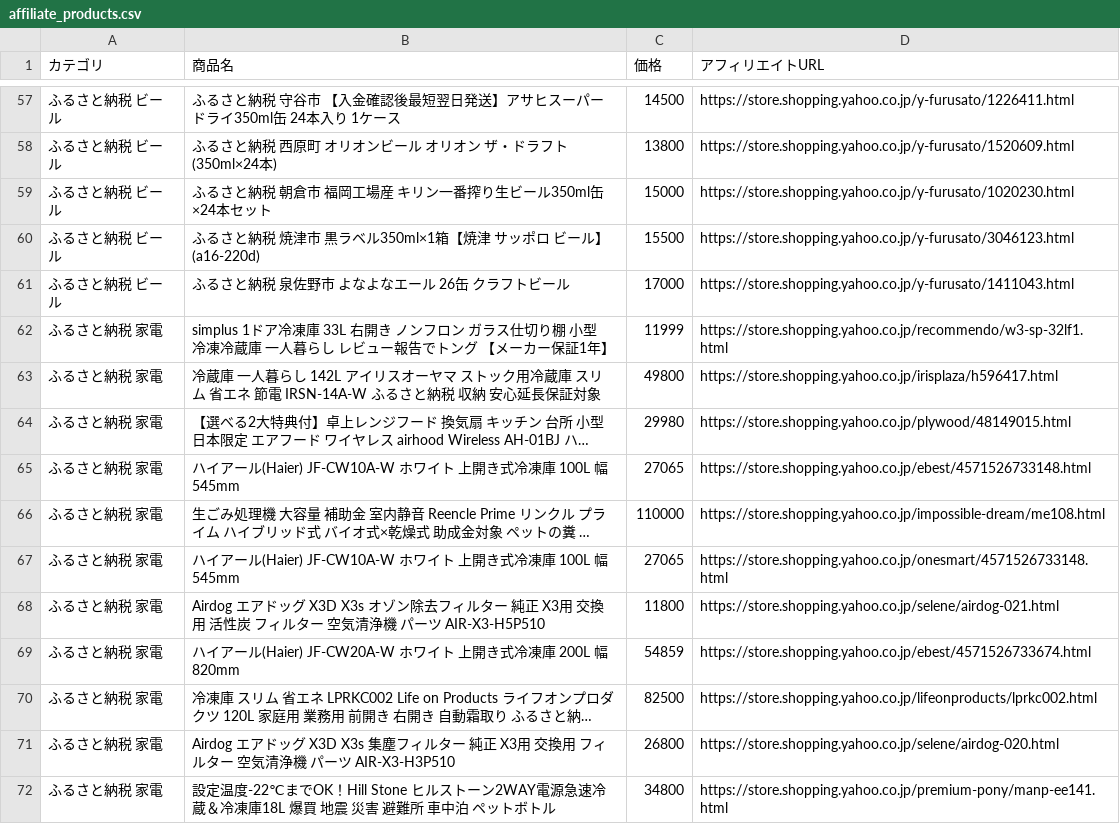
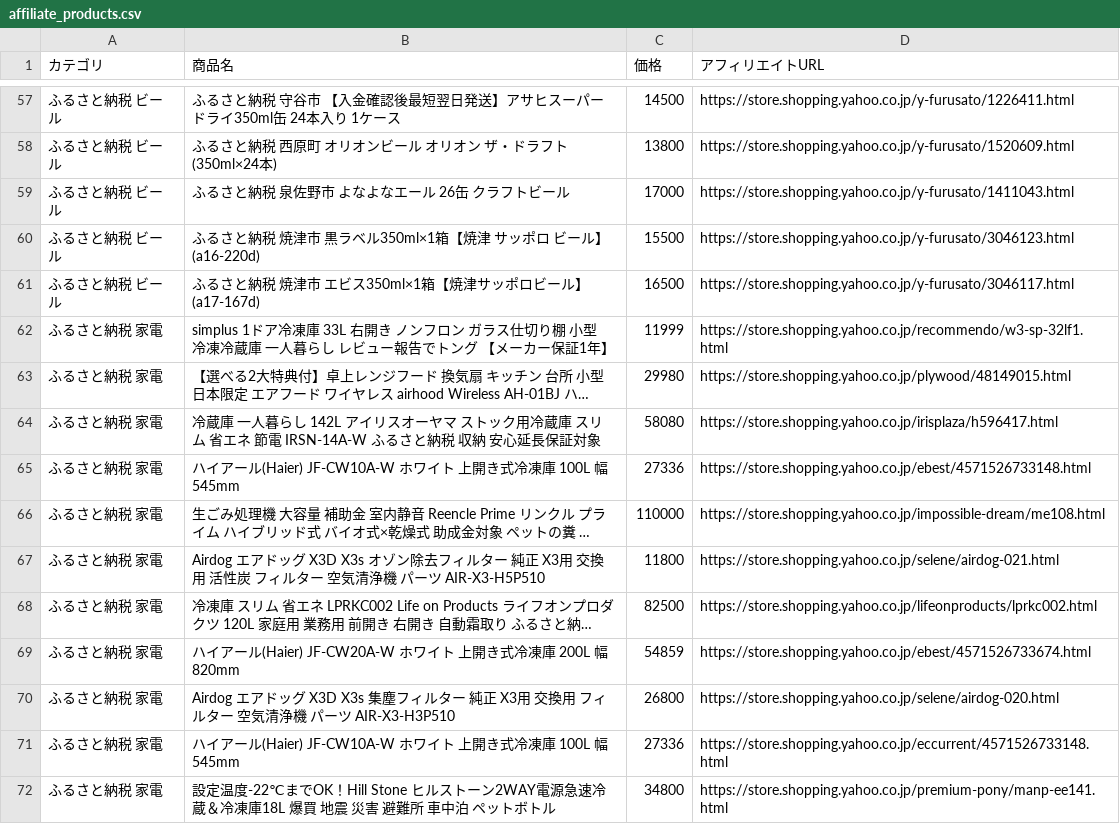
Before and after one commit to nrh44702-cell/yahoo-furusato, a CSV file: affiliate_products.csv, drawn as a sheet; only a part is shown, gaps mark what is left out; long unchanged cells end in …; removed rows and columns are numbered as before the commit, all else as after; the diff covers the shown part only; the diff names each change by its address in the sheet, - before the commit and + after, or states it on an @@ line.

```diff
--- a/affiliate_products.csv
+++ b/affiliate_products.csv
-row 59: ふるさと納税 ビール | ふるさと納税 朝倉市 福岡工場産 キリン一番搾り生ビール350ml缶×24本セット | 15000 | https://store.shopping.yahoo.co.jp/y-furusato/1020230.html
@@ row 61 moved to row 59: ふるさと納税 ビール @@
+row 61: ふるさと納税 ビール | ふるさと納税 焼津市 エビス350ml×1箱【焼津サッポロビール】(a17-167d) | 16500 | https://store.shopping.yahoo.co.jp/y-furusato/3046117.html
-row 63: ふるさと納税 家電 | 冷蔵庫 一人暮らし 142L アイリスオーヤマ ストック用冷蔵庫 スリム 省エネ 節電 IRSN-14A-W ふるさと納税 収納 安心延長保証対象 | 49800 | https://store.shopping.yahoo.co.jp/irisplaza/h596417.html
+row 64: ふるさと納税 家電 | 冷蔵庫 一人暮らし 142L アイリスオーヤマ ストック用冷蔵庫 スリム 省エネ 節電 IRSN-14A-W ふるさと納税 収納 安心延長保証対象 | 58080 | https://store.shopping.yahoo.co.jp/irisplaza/h596417.html
-C65 (価格): 27065
+C65 (価格): 27336
-row 67: ふるさと納税 家電 | ハイアール(Haier) JF-CW10A-W ホワイト 上開き式冷凍庫 100L 幅545mm | 27065 | https://store.shopping.yahoo.co.jp/onesmart/4571526733148.html
@@ row 70 moved to row 68: ふるさと納税 家電 @@
@@ row 73 moved to row 71: ふるさと納税 家電 @@
```
Also changed, not shown: 5 added rows, 4 removed rows, 16 moved rows and 1 edited cell elsewhere in this file, 1 other file.
